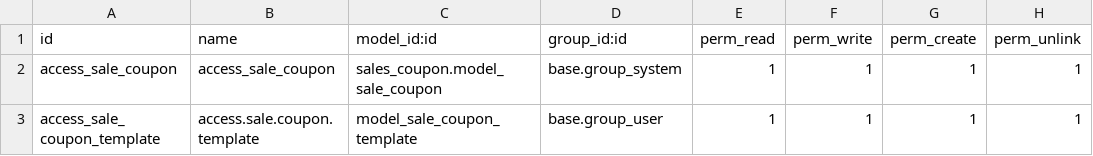
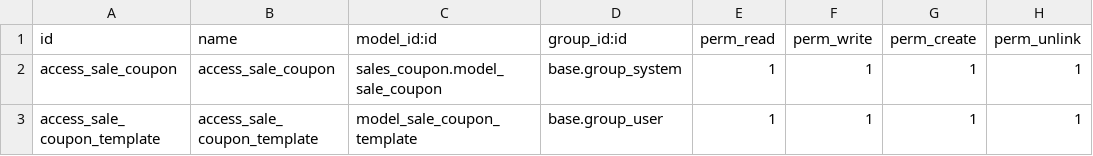
Before and after one commit to AshifPk1/covermatch, a CSV file: sales_coupon/security/ir.model.access.csv, drawn as a sheet.

```diff
--- a/sales_coupon/security/ir.model.access.csv
+++ b/sales_coupon/security/ir.model.access.csv
@@ -2,2 +2,2 @@ id,name,model_id:id,group_id:id,perm_read,perm_write,perm_create,perm_unlink
 access_sale_coupon,access_sale_coupon,sales_coupon.model_sale_coupon,base.group_system,1,1,1,1
-access_sale_coupon_template,access.sale.coupon.template,model_sale_coupon_template,base.group_user,1,1,1,1
+access_sale_coupon_template,access_sale_coupon_template,model_sale_coupon_template,base.group_user,1,1,1,1
```
Also changed, not shown: odx_crm_lead/security/ir.model.access.csv, 54 other files.
